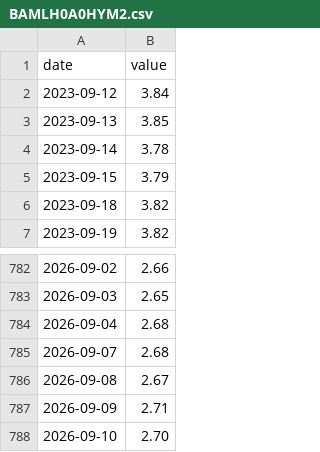
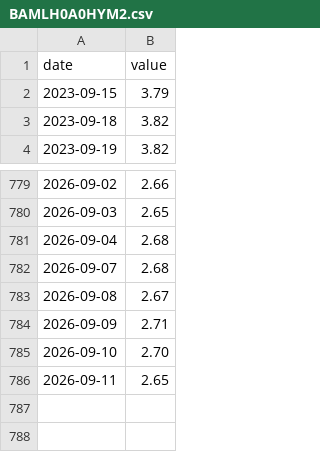
Before and after one commit to Jellydidy/macro-watch, a CSV file: data/fred/BAMLH0A0HYM2.csv, drawn as a sheet; only a part is shown, gaps mark what is left out.

```diff
--- a/data/fred/BAMLH0A0HYM2.csv
+++ b/data/fred/BAMLH0A0HYM2.csv
@@ -1,5 +1,2 @@
 date,value
-2023-09-12,3.84
-2023-09-13,3.85
-2023-09-14,3.78
 2023-09-15,3.79
@@ -788 +785,2 @@ date,value
 2026-09-10,2.70
+2026-09-11,2.65
```
Also changed, not shown: data/fred/NASDAQCOM.csv, data/market/copx_daily.csv, 3 other files.
